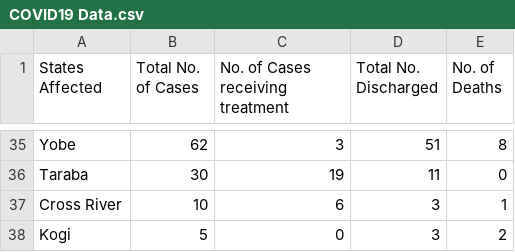
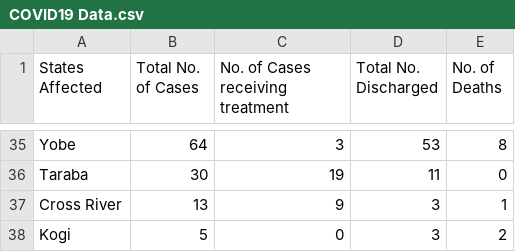
Before and after one commit to DamilolaAjayi/Covid19-NG-Tracker, a CSV file: src/main/resources/COVID19 Data.csv, drawn as a sheet; only a part is shown, gaps mark what is left out; the diff covers the shown part only; the diff names each change by its address in the sheet, - before the commit and + after, or states it on an @@ line.

Commit message:
Update COVID19 data

```diff
--- a/src/main/resources/COVID19 Data.csv
+++ b/src/main/resources/COVID19 Data.csv
-B35 (Total No. of Cases): 62
+B35 (Total No. of Cases): 64
-D35 (Total No. Discharged): 51
+D35 (Total No. Discharged): 53
-B37 (Total No. of Cases): 10
+B37 (Total No. of Cases): 13
-C37 (No. of Cases receiving treatment): 6
+C37 (No. of Cases receiving treatment): 9
```
Also changed, not shown: 8 added rows, 8 removed rows and 76 edited cells elsewhere in this file.
